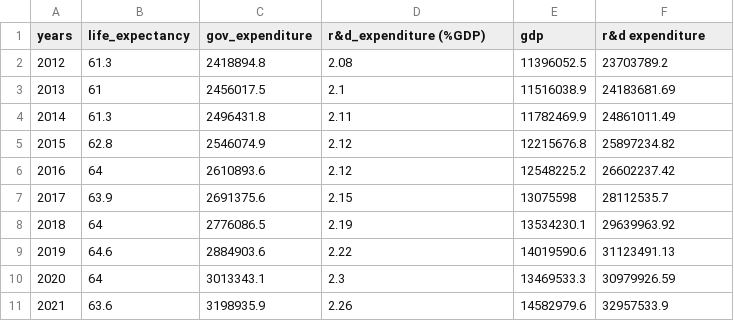
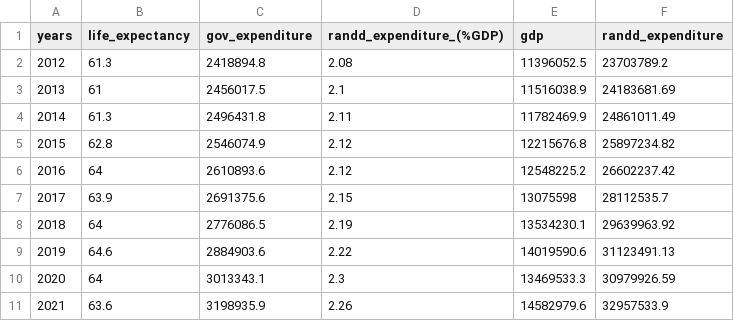
Before and after one commit to luuciag31/riii, a CSV file: data/UE_health.csv, drawn as a sheet.

Commit message:
Add files via upload

```diff
--- a/data/UE_health.csv
+++ b/data/UE_health.csv
@@ -1,2 +1,2 @@
-years;life_expectancy;gov_expenditure;r&d_expenditure (%GDP);gdp;r&d expenditure
+years;life_expectancy;gov_expenditure;randd_expenditure_(%GDP);gdp;randd_expenditure
 2012;61.3;2418894.8;2.08;11396052.5;23703789.2
```
